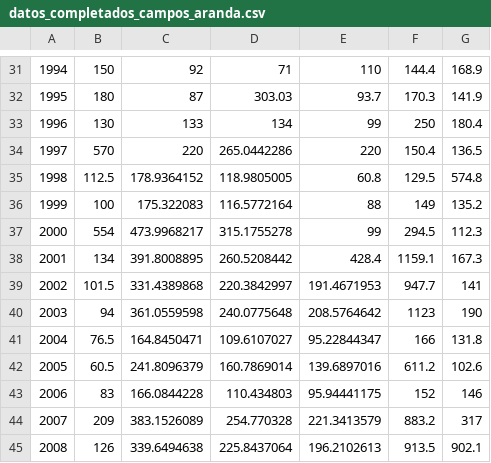
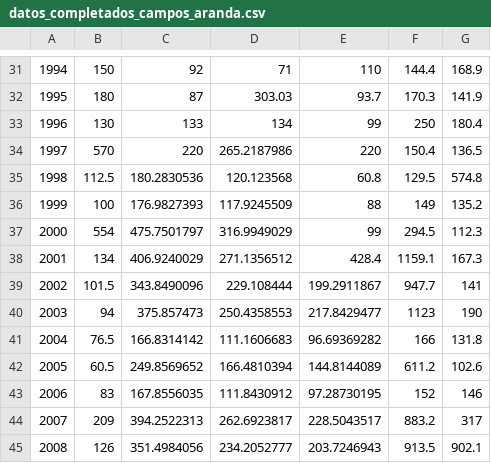
Before and after one commit to AbrahamVidal21/CompletacionCamposAranda, a CSV file: datos_completados_campos_aranda.csv, drawn as a sheet; only a part is shown, gaps mark what is left out; the diff covers the shown part only; the diff names each change by its address in the sheet, - before the commit and + after, or states it on an @@ line.

```diff
--- a/datos_completados_campos_aranda.csv
+++ b/datos_completados_campos_aranda.csv
-D34: 265.0442286
+D34: 265.2187986
-C35: 178.9364152
+C35: 180.2830536
-D35: 118.9805005
+D35: 120.123568
-C36: 175.322083
+C36: 176.9827393
-D36: 116.5772164
+D36: 117.9245509
-C37: 473.9968217
+C37: 475.7501797
-D37: 315.1755278
+D37: 316.9949029
-C38: 391.8008895
+C38: 406.9240029
-D38: 260.5208442
+D38: 271.1356512
-C39: 331.4389868
+C39: 343.8490096
-D39: 220.3842997
+D39: 229.108444
-E39: 191.4671953
+E39: 199.2911867
-C40: 361.0559598
+C40: 375.857473
-D40: 240.0775648
+D40: 250.4358553
-E40: 208.5764642
+E40: 217.8429477
-C41: 164.8450471
+C41: 166.8314142
-D41: 109.6107027
+D41: 111.1606683
-E41: 95.22844347
+E41: 96.69369282
-C42: 241.8096379
+C42: 249.8569652
-D42: 160.7869014
+D42: 166.4810394
-E42: 139.6897016
+E42: 144.8144089
-C43: 166.0844228
+C43: 167.8556035
-D43: 110.434803
+D43: 111.8430912
-E43: 95.94441175
+E43: 97.28730195
-C44: 383.1526089
+C44: 394.2522313
-D44: 254.770328
+D44: 262.6923817
-E44: 221.3413579
+E44: 228.5043517
-C45: 339.6494638
+C45: 351.4984056
-D45: 225.8437064
+D45: 234.2052777
-E45: 196.2102613
+E45: 203.7246943
```
Also changed, not shown: 3 removed rows and 37 edited cells elsewhere in this file, datos.csv, 4 other files.
